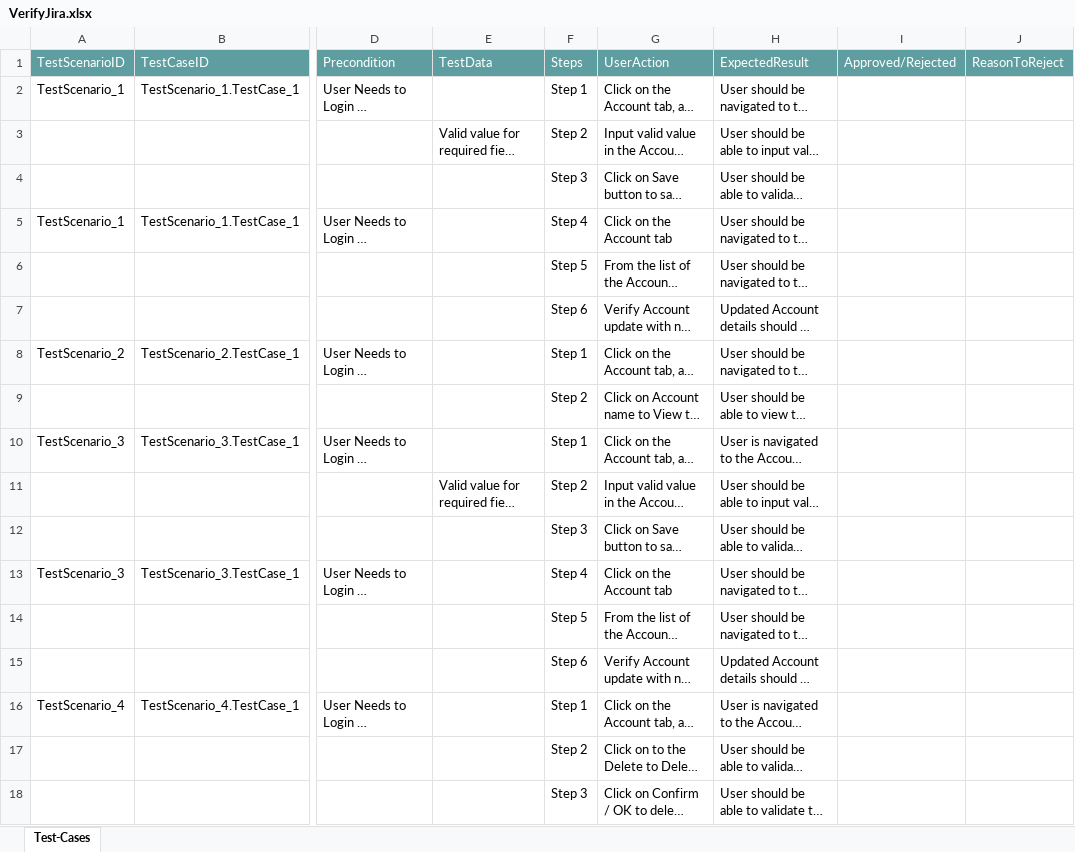
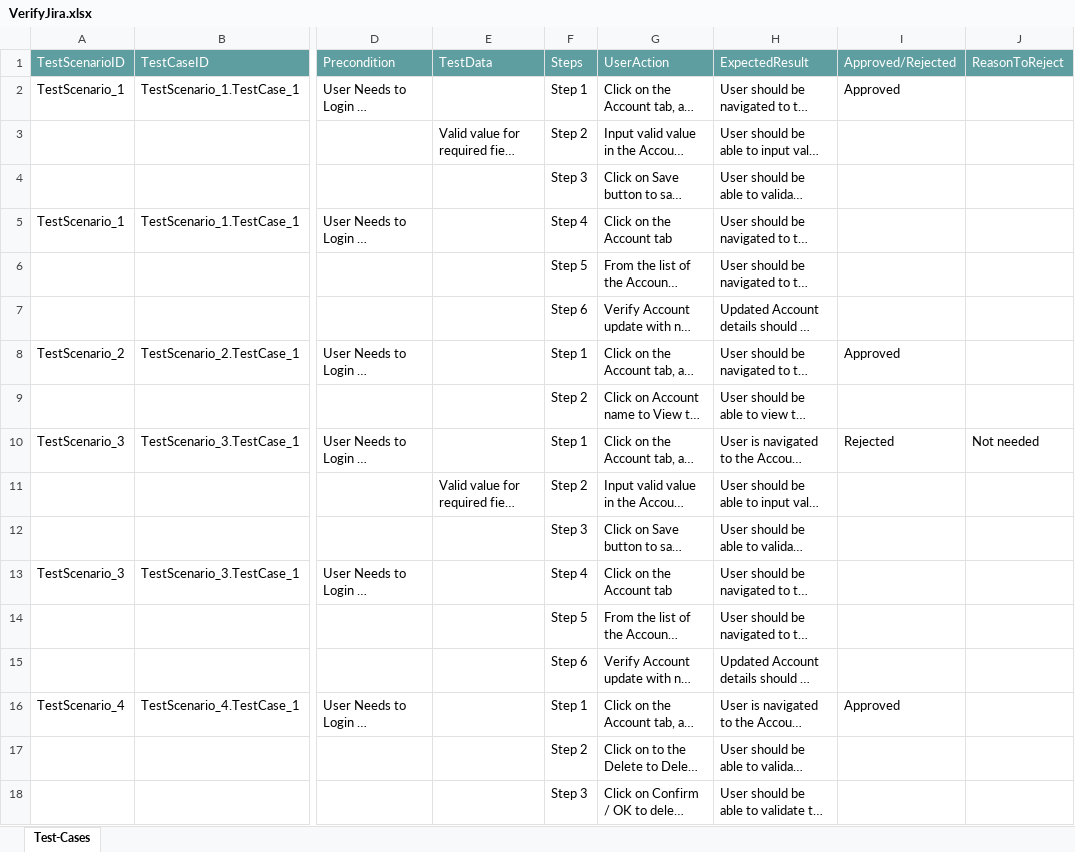
Before and after one commit to ShaikMohamedIrfan/MSDYNAMICSJIRA, an Excel workbook: VerifyJira.xlsx, sheet Test-Cases, drawn as a sheet; only a part is shown, gaps mark what is left out; long unchanged cells end in …; values as stored, in another font and other column widths than the file's, no borders; table styles not drawn; the diff names each change by its address in the sheet, - before the commit and + after, or states it on an @@ line.

Commit message:
Add files via upload

```diff
--- a/VerifyJira.xlsx (sheet Test-Cases)
+++ b/VerifyJira.xlsx (sheet Test-Cases)
-I2 (Approved/Rejected): (empty)
+I2 (Approved/Rejected): Approved
-I8 (Approved/Rejected): (empty)
+I8 (Approved/Rejected): Approved
-I10 (Approved/Rejected): (empty)
+I10 (Approved/Rejected): Rejected
-J10 (ReasonToReject): (empty)
+J10 (ReasonToReject): Not needed
-I16 (Approved/Rejected): (empty)
+I16 (Approved/Rejected): Approved
```
